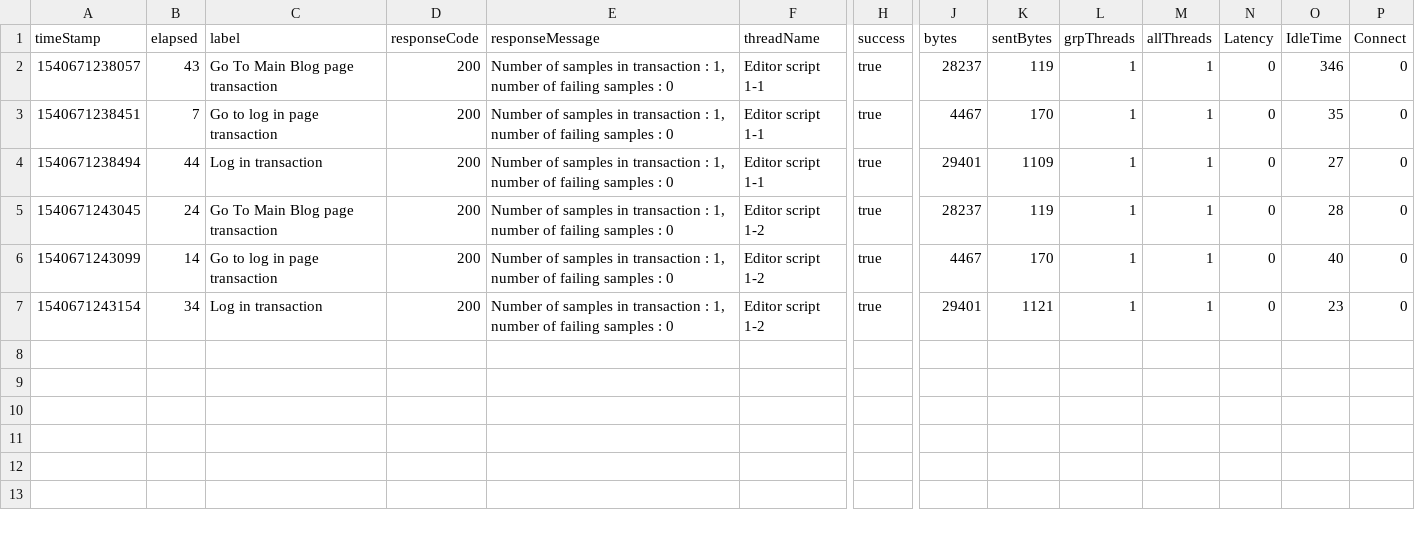
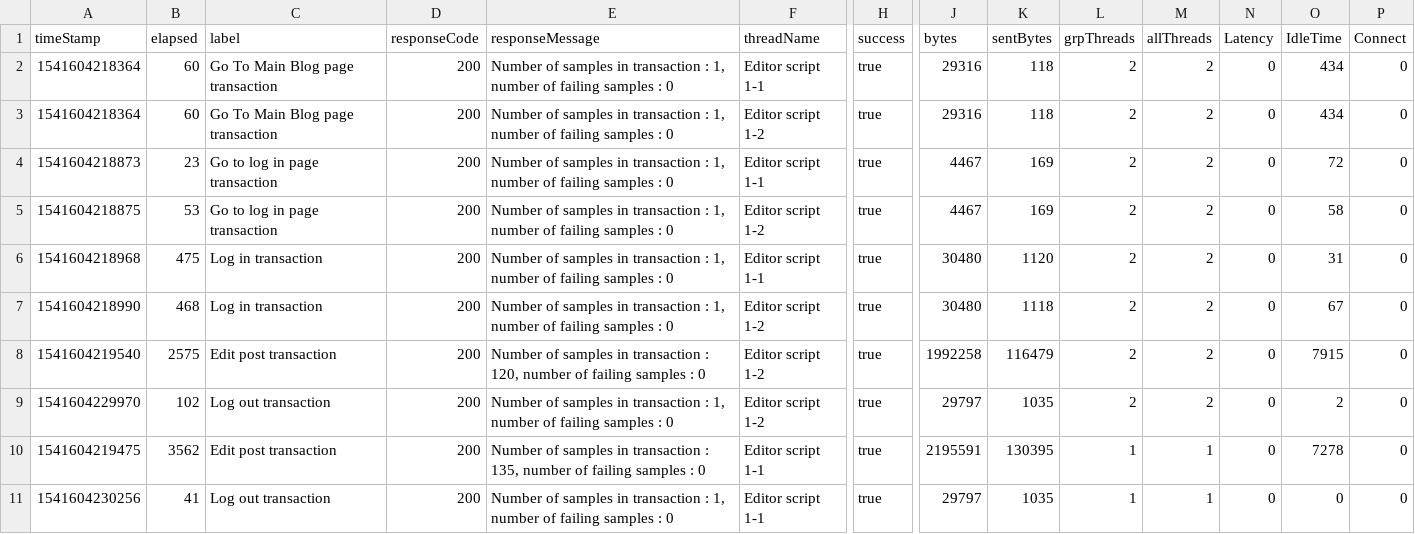
Before and after one commit to MikeKurshakov/PerformanceTestingSchool, a CSV file: Task5/AggregateReport.csv, drawn as a sheet; only a part is shown, gaps mark what is left out; removed rows and columns are numbered as before the commit, all else as after; rows hold the shown columns only; the diff names each change by its address in the sheet, - before the commit and + after, or states it on an @@ line.

```diff
--- a/Task5/AggregateReport.csv
+++ b/Task5/AggregateReport.csv
-A2 (timeStamp): 1540671238057
+A2 (timeStamp): 1541604218364
-B2 (elapsed): 43
+B2 (elapsed): 60
-J2 (bytes): 28237
+J2 (bytes): 29316
-K2 (sentBytes): 119
+K2 (sentBytes): 118
-L2 (grpThreads): 1
+L2 (grpThreads): 2
-M2 (allThreads): 1
+M2 (allThreads): 2
-O2 (IdleTime): 346
+O2 (IdleTime): 434
+row 3: 1541604218364 | 60 | Go To Main Blog page transaction | 200 | Number of samples in transaction : 1, number of failing samples : 0 | Editor script 1-2 | true | 29316 | 118 | 2 | 2 | 0 | 434 | 0
-A4 (timeStamp): 1540671238451
+A4 (timeStamp): 1541604218873
-B4 (elapsed): 7
+B4 (elapsed): 23
-K4 (sentBytes): 170
+K4 (sentBytes): 169
-L4 (grpThreads): 1
+L4 (grpThreads): 2
-M4 (allThreads): 1
+M4 (allThreads): 2
-O4 (IdleTime): 35
+O4 (IdleTime): 72
+row 5: 1541604218875 | 53 | Go to log in page transaction | 200 | Number of samples in transaction : 1, number of failing samples : 0 | Editor script 1-2 | true | 4467 | 169 | 2 | 2 | 0 | 58 | 0
+row 6: 1541604218968 | 475 | Log in transaction | 200 | Number of samples in transaction : 1, number of failing samples : 0 | Editor script 1-1 | true | 30480 | 1120 | 2 | 2 | 0 | 31 | 0
+row 7: 1541604218990 | 468 | Log in transaction | 200 | Number of samples in transaction : 1, number of failing samples : 0 | Editor script 1-2 | true | 30480 | 1118 | 2 | 2 | 0 | 67 | 0
+row 8: 1541604219540 | 2575 | Edit post transaction | 200 | Number of samples in transaction : 120, number of failing samples : 0 | Editor script 1-2 | true | 1992258 | 116479 | 2 | 2 | 0 | 7915 | 0
+row 9: 1541604229970 | 102 | Log out transaction | 200 | Number of samples in transaction : 1, number of failing samples : 0 | Editor script 1-2 | true | 29797 | 1035 | 2 | 2 | 0 | 2 | 0
-A10 (timeStamp): 1540671238494
+A10 (timeStamp): 1541604219475
-B10 (elapsed): 44
+B10 (elapsed): 3562
-C10 (label): Log in transaction
+C10 (label): Edit post transaction
-E10 (responseMessage): …transaction : 1, number of…
+E10 (responseMessage): …transaction : 135, number of…
-J10 (bytes): 29401
+J10 (bytes): 2195591
-K10 (sentBytes): 1109
+K10 (sentBytes): 130395
-O10 (IdleTime): 27
+O10 (IdleTime): 7278
-row 5: 1540671243045 | 24 | Go To Main Blog page transaction | 200 | Number of samples in transaction : 1, number of failing samples : 0 | Editor script 1-2 | true | 28237 | 119 | 1 | 1 | 0 | 28 | 0
-row 6: 1540671243099 | 14 | Go to log in page transaction | 200 | Number of samples in transaction : 1, number of failing samples : 0 | Editor script 1-2 | true | 4467 | 170 | 1 | 1 | 0 | 40 | 0
-A11 (timeStamp): 1540671243154
+A11 (timeStamp): 1541604230256
-B11 (elapsed): 34
+B11 (elapsed): 41
-C11 (label): Log in transaction
+C11 (label): Log out transaction
-F11 (threadName): Editor script 1-2
+F11 (threadName): Editor script 1-1
-J11 (bytes): 29401
+J11 (bytes): 29797
-K11 (sentBytes): 1121
+K11 (sentBytes): 1035
-O11 (IdleTime): 23
+O11 (IdleTime): 0
```
Also changed, not shown: Task5/CPU_PerfMonMetrics.csv, Task5/GraphResults.csv, 9 other files.
